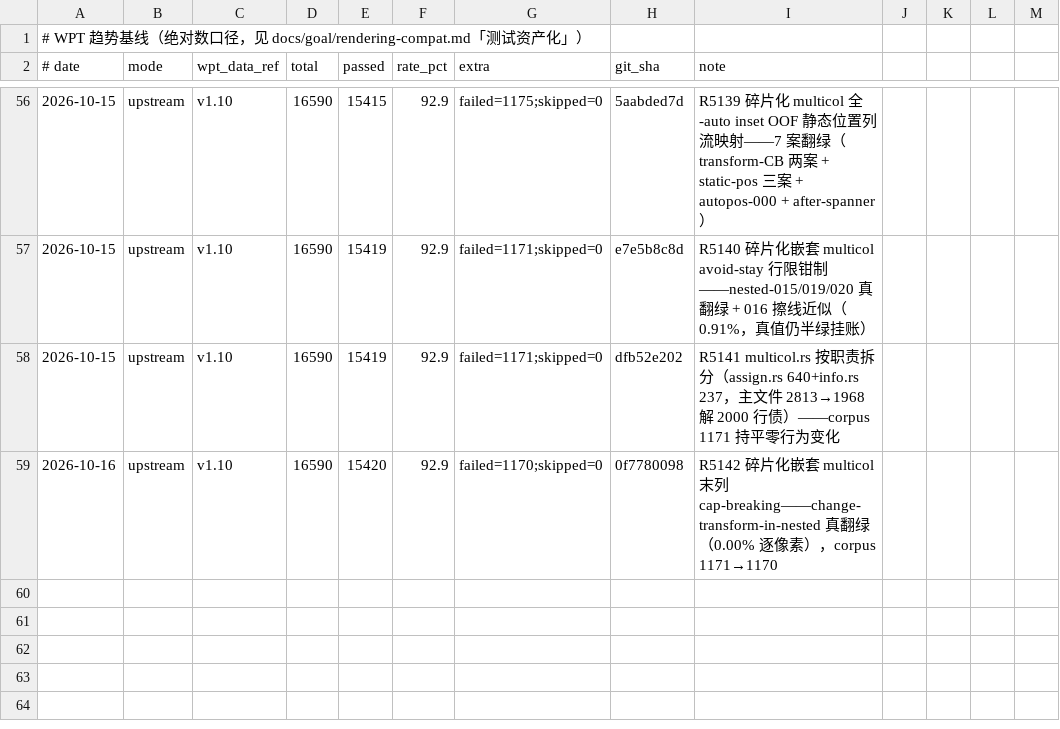
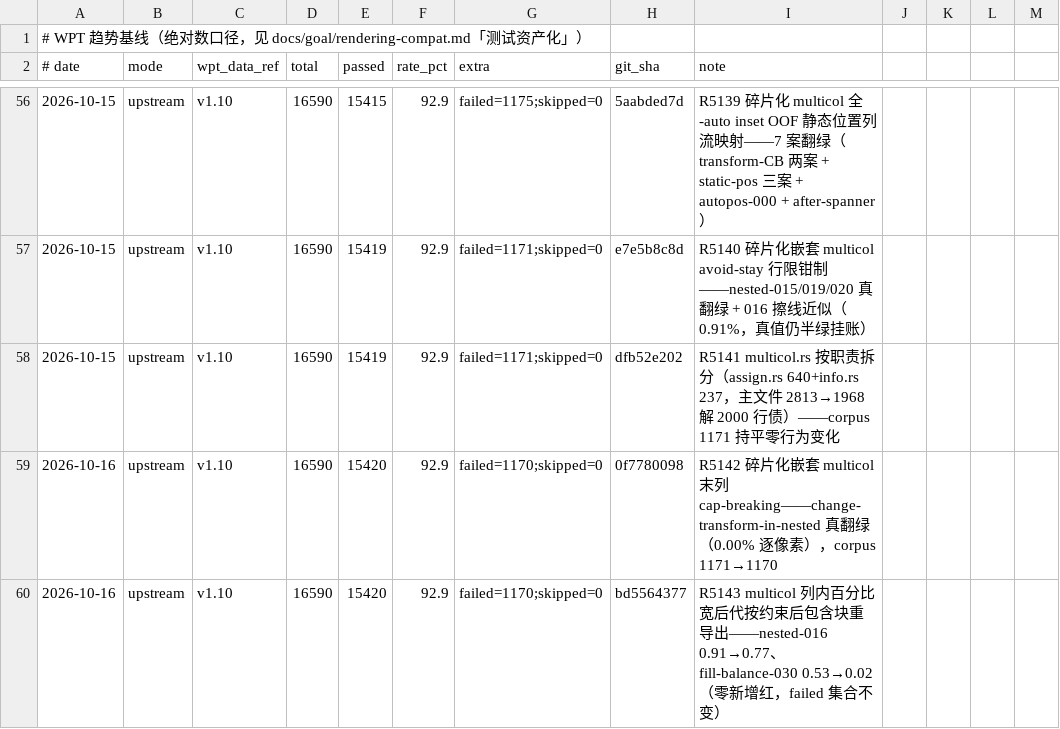
Before and after one commit to leizongmin/ZeroWeb, a CSV file: docs/goal/rendering-compat/evidence/wpt-trends/trend.csv, drawn as a sheet; only a part is shown, gaps mark what is left out; the diff names each change by its address in the sheet, - before the commit and + after, or states it on an @@ line.

```diff
--- a/docs/goal/rendering-compat/evidence/wpt-trends/trend.csv
+++ b/docs/goal/rendering-compat/evidence/wpt-trends/trend.csv
+row 60: 2026-10-16 | upstream | v1.10 | 16590 | 15420 | 92.9 | failed=1170;skipped=0 | bd5564377 | R5143 multicol 列内百分比宽后代按约束后包含块重导出——nested-016 0.91→0.77、fill-balance-030 0.53→0.02（零新增红，failed 集合不变）
```
Also changed, not shown: 1 other file.
